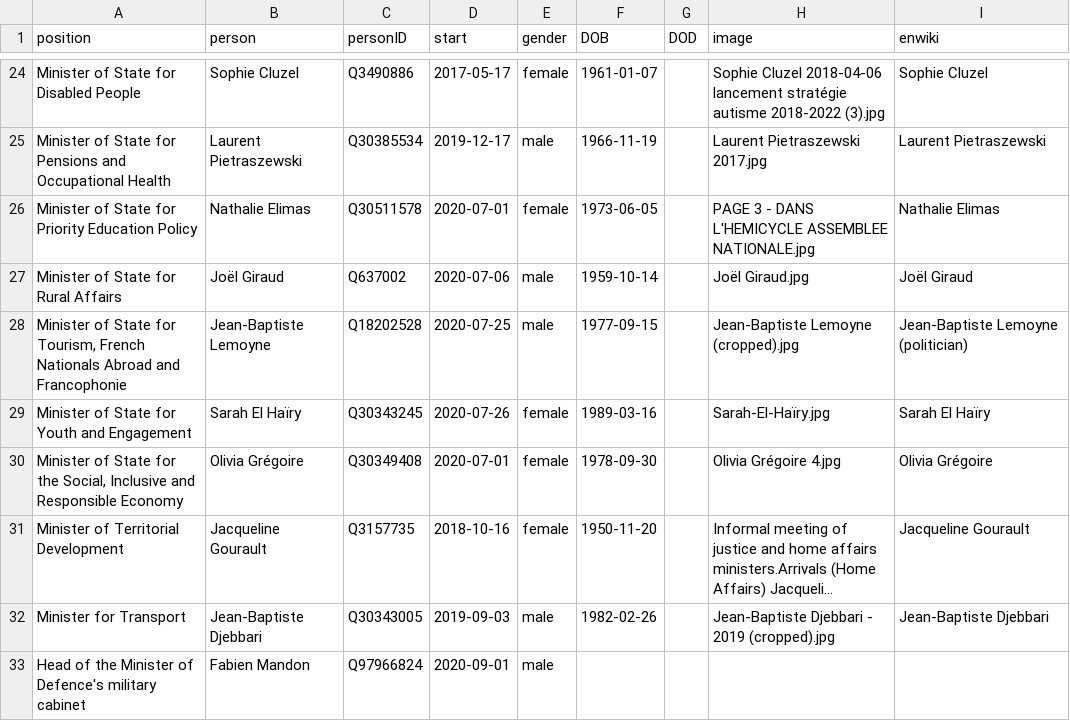
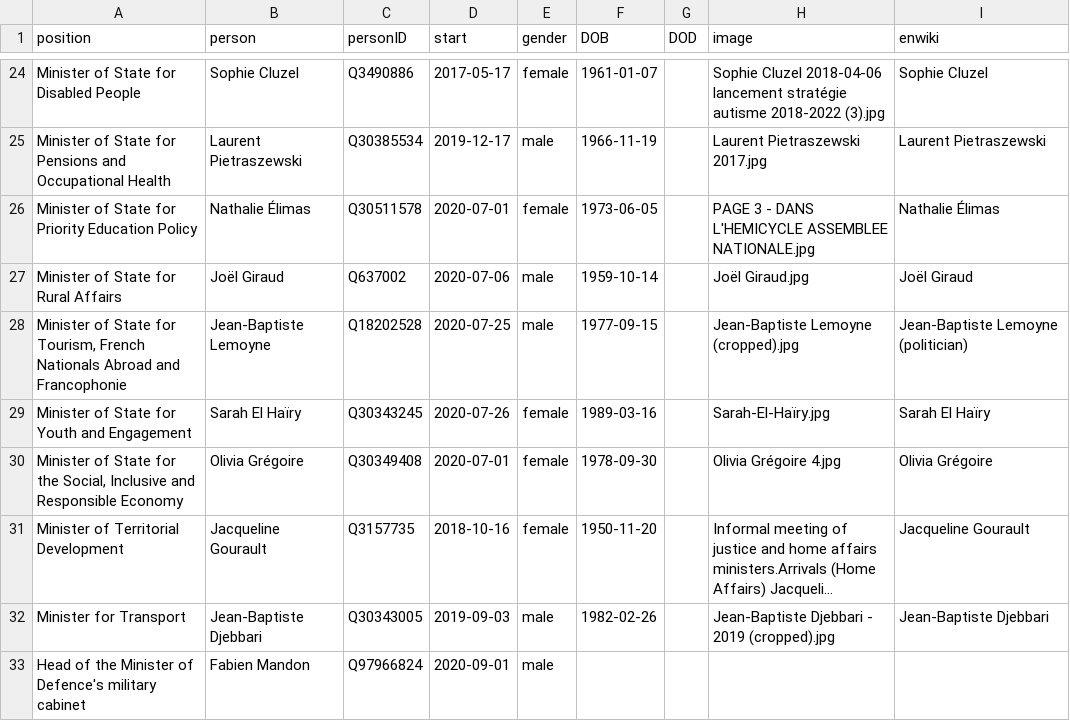
Before and after one commit to every-politician-scrapers/france-cabinet, a CSV file: html/current.csv, drawn as a sheet; only a part is shown, gaps mark what is left out; long unchanged cells end in ….

Commit message:
HTML update

```diff
--- a/html/current.csv
+++ b/html/current.csv
@@ -25,3 +25,3 @@ Minister of State for Disabled People,Sophie Cluzel,Q3490886,2017-05-17,female,1
 Minister of State for Pensions and Occupational Health,Laurent Pietraszewski,Q30385534,2019-12-17,male,1966-11-19,,Laurent Pietraszewski 2017.jpg,Laurent Pietraszewski
-Minister of State for Priority Education Policy,Nathalie Elimas,Q30511578,2020-07-01,female,1973-06-05,,PAGE 3 - DANS L'HEMICYCLE ASSEMBLEE NATIONALE.jpg,Nathalie Elimas
+Minister of State for Priority Education Policy,Nathalie Élimas,Q30511578,2020-07-01,female,1973-06-05,,PAGE 3 - DANS L'HEMICYCLE ASSEMBLEE NATIONALE.jpg,Nathalie Élimas
 Minister of State for Rural Affairs,Joël Giraud,Q637002,2020-07-06,male,1959-10-14,,Joël Giraud.jpg,Joël Giraud
```
Also changed, not shown: 1 other file.
